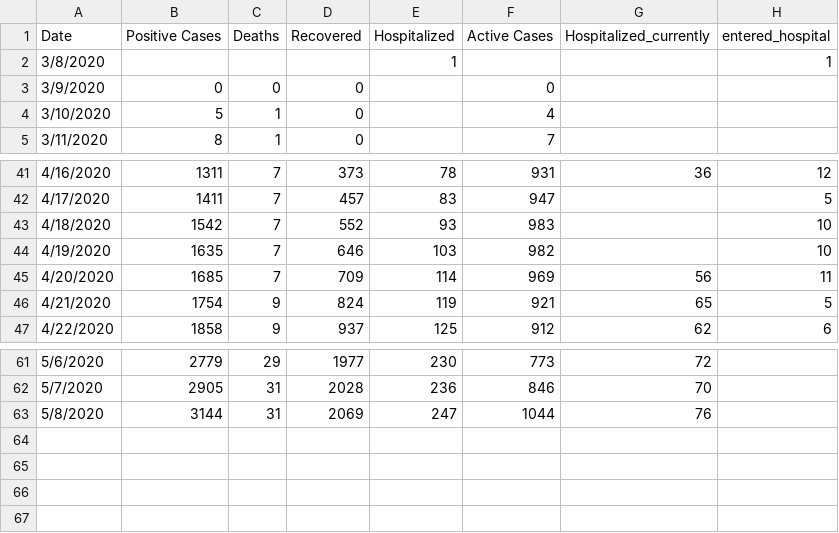
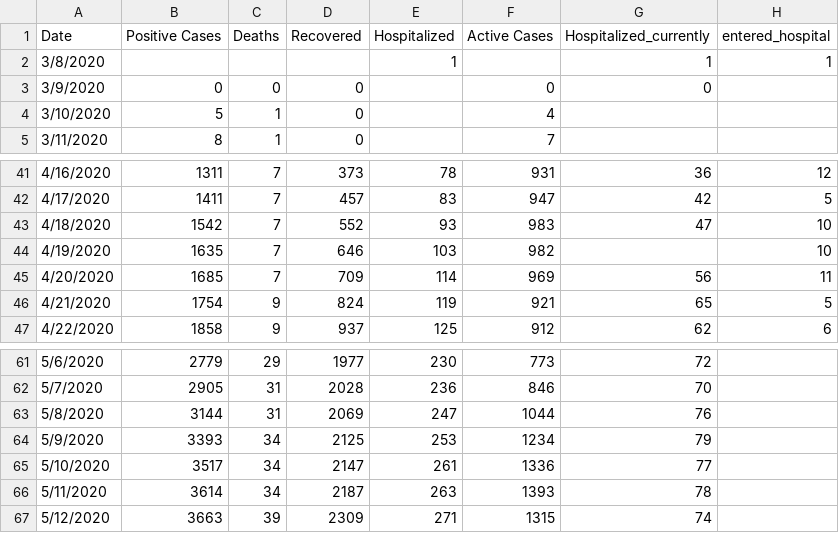
Before and after one commit to jswesner/covid_sd, a CSV file: data/data_kelo.csv, drawn as a sheet; only a part is shown, gaps mark what is left out; the diff covers the shown part only.

```diff
--- a/data/data_kelo.csv
+++ b/data/data_kelo.csv
@@ -1,4 +1,4 @@
 Date,Positive Cases,Deaths,Recovered,Hospitalized,Active Cases,Hospitalized_currently,entered_hospital
-3/8/2020,,,,1,,,1
-3/9/2020,0,0,0,,0,,
+3/8/2020,,,,1,,1,1
+3/9/2020,0,0,0,,0,0,
 3/10/2020,5,1,0,,4,,
@@ -41,4 +41,4 @@ Date,Positive Cases,Deaths,Recovered,Hospitalized,Active Cases,Hospitalized_curr
 4/16/2020,1311,7,373,78,931,36,12
-4/17/2020,1411,7,457,83,947,,5
-4/18/2020,1542,7,552,93,983,,10
+4/17/2020,1411,7,457,83,947,42,5
+4/18/2020,1542,7,552,93,983,47,10
 4/19/2020,1635,7,646,103,982,,10
@@ -63 +63,5 @@ Date,Positive Cases,Deaths,Recovered,Hospitalized,Active Cases,Hospitalized_curr
 5/8/2020,3144,31,2069,247,1044,76,
+5/9/2020,3393,34,2125,253,1234,79,
+5/10/2020,3517,34,2147,261,1336,77,
+5/11/2020,3614,34,2187,263,1393,78,
+5/12/2020,3663,39,2309,271,1315,74,
```
Also changed, not shown: 26 edited cells elsewhere in this file, 13 other files.
